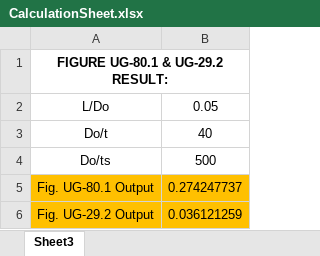
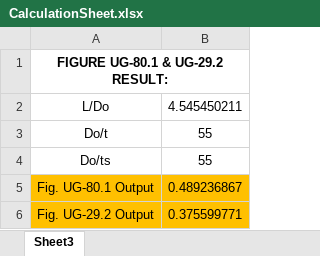
Before and after one commit to tanugupta24121983/Permissible_Deviation, an Excel workbook: Images/CalculationSheet.xlsx, sheet Sheet3, drawn as a sheet; values as stored, in another font and other column widths than the file's, no borders; charts and pictures not drawn; the diff names each change by its address in the sheet, - before the commit and + after, or states it on an @@ line.

```diff
--- a/Images/CalculationSheet.xlsx (sheet Sheet3)
+++ b/Images/CalculationSheet.xlsx (sheet Sheet3)
-B2: 0.05
+B2: 4.545450211
-B3: 40
+B3: 55
-B4: 500
+B4: 55
-B5: 0.274247737
+B5: 0.489236867
-B6: 0.036121259
+B6: 0.375599771
```
Also changed, not shown: 2 other files.
